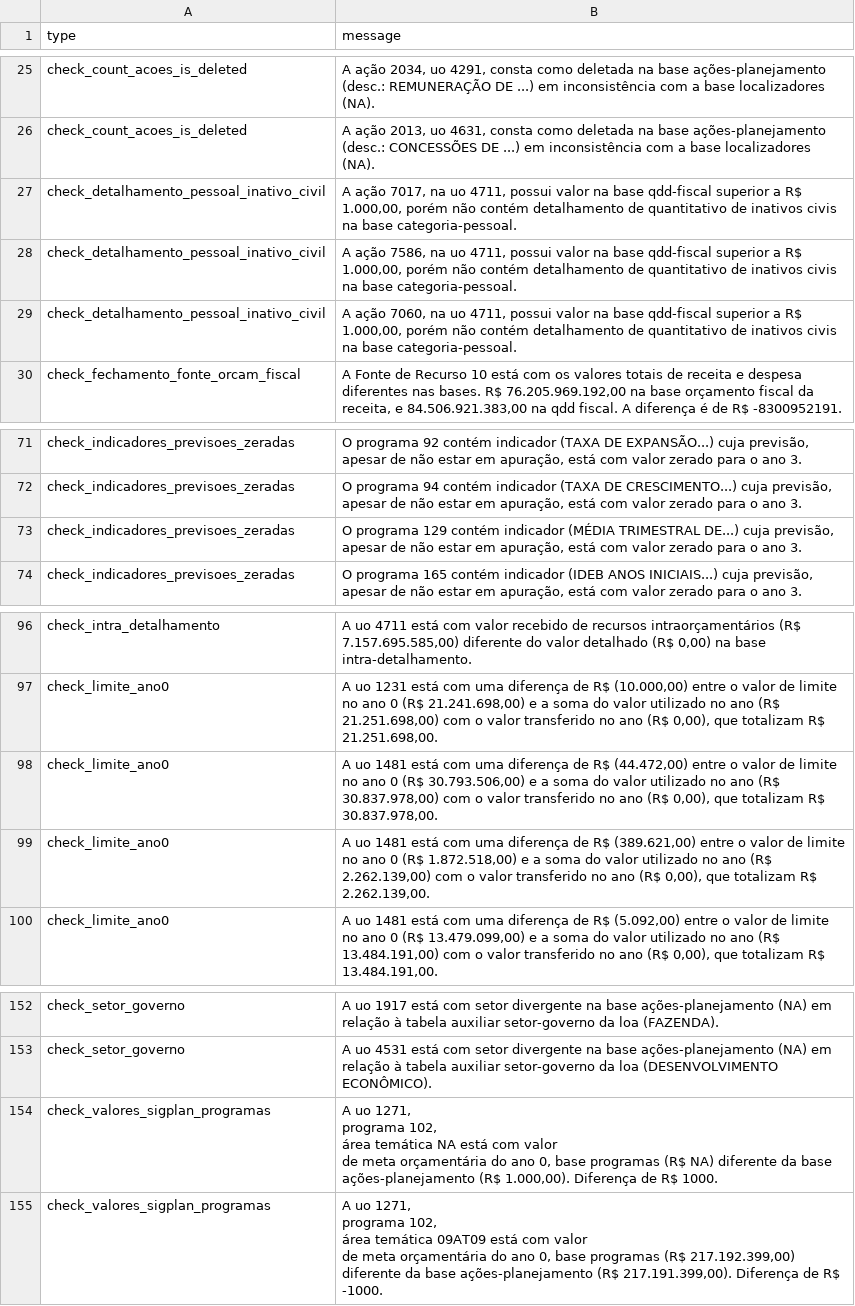
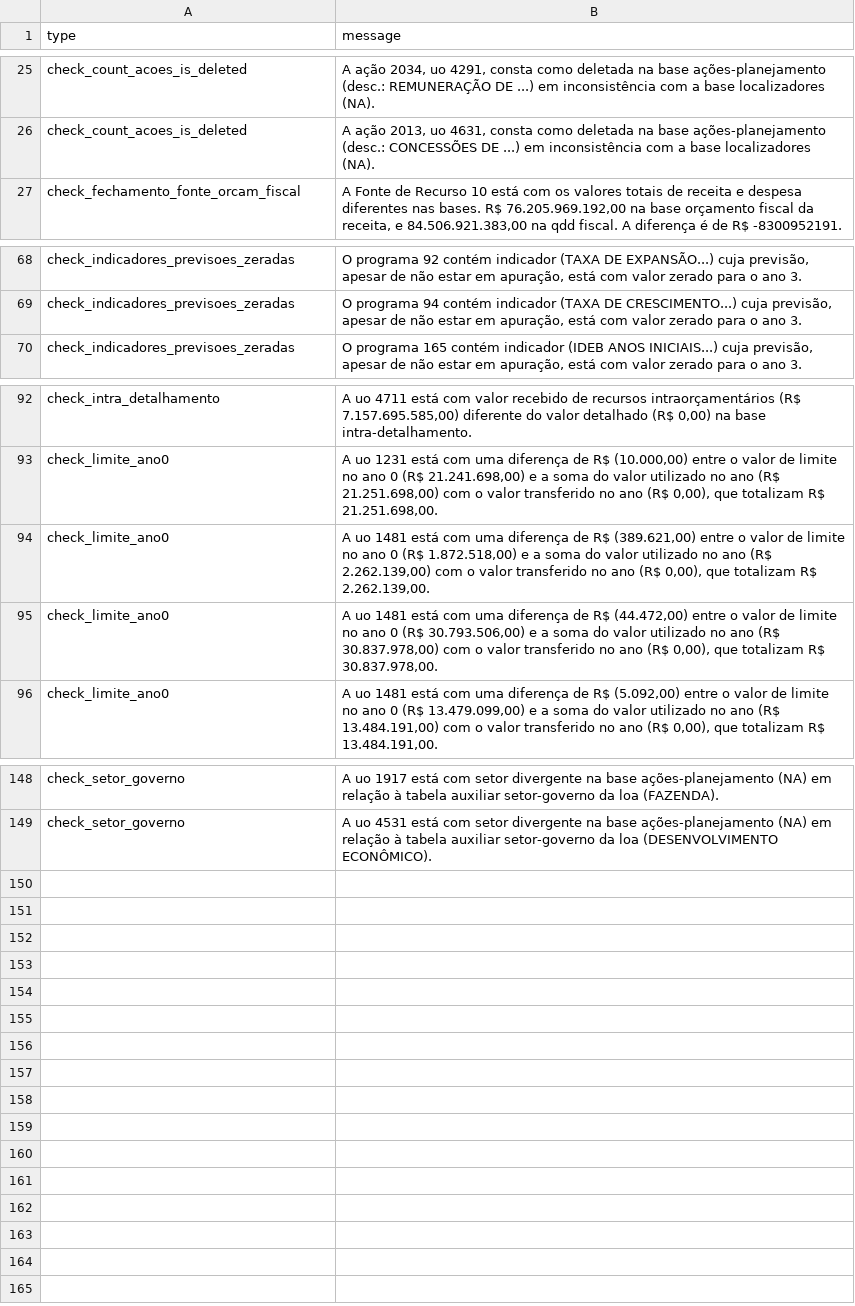
Before and after one commit to splor-mg/checks-planejamento-report, a CSV file: checks-planejamento.csv, drawn as a sheet; only a part is shown, gaps mark what is left out; the diff covers the shown part only.

```diff
--- a/checks-planejamento.csv
+++ b/checks-planejamento.csv
@@ -26,5 +26,2 @@ check_count_acoes_is_deleted;A ação 2034, uo 4291, consta como deletada na bas
 check_count_acoes_is_deleted;A ação 2013, uo 4631, consta como deletada na base ações-planejamento (desc.: CONCESSÕES DE ...) em inconsistência com a base localizadores (NA).
-check_detalhamento_pessoal_inativo_civil;A ação 7017, na uo 4711, possui valor na base qdd-fiscal superior a R$ 1.000,00, porém não contém detalhamento de quantitativo de inativos civis na base categoria-pessoal.
-check_detalhamento_pessoal_inativo_civil;A ação 7586, na uo 4711, possui valor na base qdd-fiscal superior a R$ 1.000,00, porém não contém detalhamento de quantitativo de inativos civis na base categoria-pessoal.
-check_detalhamento_pessoal_inativo_civil;A ação 7060, na uo 4711, possui valor na base qdd-fiscal superior a R$ 1.000,00, porém não contém detalhamento de quantitativo de inativos civis na base categoria-pessoal.
 check_fechamento_fonte_orcam_fiscal;A Fonte de Recurso 10 está com os valores totais de receita e despesa diferentes nas bases. R$ 76.205.969.192,00 na base orçamento fiscal da receita, e 84.506.921.383,00 na qdd fiscal. A diferença é de R$ -8300952191.
@@ -72,3 +69,2 @@ check_indicadores_previsoes_zeradas;O programa 92 contém indicador (TAXA DE EXP
 check_indicadores_previsoes_zeradas;O programa 94 contém indicador (TAXA DE CRESCIMENTO...) cuja previsão, apesar de não estar em apuração, está com valor zerado para o ano 3.
-check_indicadores_previsoes_zeradas;O programa 129 contém indicador (MÉDIA TRIMESTRAL DE...) cuja previsão, apesar de não estar em apuração, está com valor zerado para o ano 3.
 check_indicadores_previsoes_zeradas;O programa 165 contém indicador (IDEB ANOS INICIAIS...) cuja previsão, apesar de não estar em apuração, está com valor zerado para o ano 3.
@@ -97,4 +93,4 @@ check_intra_detalhamento;A uo 4711 está com valor recebido de recursos intraor
 check_limite_ano0;A uo 1231 está com uma diferença de R$ (10.000,00) entre o valor de limite no ano 0 (R$ 21.241.698,00) e a soma do valor utilizado no ano (R$ 21.251.698,00) com o valor transferido no ano (R$ 0,00), que totalizam R$ 21.251.698,00.
+check_limite_ano0;A uo 1481 está com uma diferença de R$ (389.621,00) entre o valor de limite no ano 0 (R$ 1.872.518,00) e a soma do valor utilizado no ano (R$ 2.262.139,00) com o valor transferido no ano (R$ 0,00), que totalizam R$ 2.262.139,00.
 check_limite_ano0;A uo 1481 está com uma diferença de R$ (44.472,00) entre o valor de limite no ano 0 (R$ 30.793.506,00) e a soma do valor utilizado no ano (R$ 30.837.978,00) com o valor transferido no ano (R$ 0,00), que totalizam R$ 30.837.978,00.
-check_limite_ano0;A uo 1481 está com uma diferença de R$ (389.621,00) entre o valor de limite no ano 0 (R$ 1.872.518,00) e a soma do valor utilizado no ano (R$ 2.262.139,00) com o valor transferido no ano (R$ 0,00), que totalizam R$ 2.262.139,00.
 check_limite_ano0;A uo 1481 está com uma diferença de R$ (5.092,00) entre o valor de limite no ano 0 (R$ 13.479.099,00) e a soma do valor utilizado no ano (R$ 13.484.191,00) com o valor transferido no ano (R$ 0,00), que totalizam R$ 13.484.191,00.
@@ -153,9 +149 @@ check_setor_governo;A uo 1917 está com setor divergente na base ações-planeja
 check_setor_governo;A uo 4531 está com setor divergente na base ações-planejamento (NA) em relação à tabela auxiliar setor-governo da loa (DESENVOLVIMENTO ECONÔMICO).
-check_valores_sigplan_programas;"A uo 1271,
-programa 102,
-área temática NA está com valor
-de meta orçamentária do ano 0, base programas (R$  NA) diferente da base ações-planejamento (R$ 1.000,00). Diferença de R$ 1000."
-check_valores_sigplan_programas;"A uo 1271,
-programa 102,
-área temática 09AT09 está com valor
-de meta orçamentária do ano 0, base programas (R$ 217.192.399,00) diferente da base ações-planejamento (R$ 217.191.399,00). Diferença de R$ -1000."
```
Also changed, not shown: 13 moved rows elsewhere in this file, checks-planejamento-resumo.csv, 3 other files.
